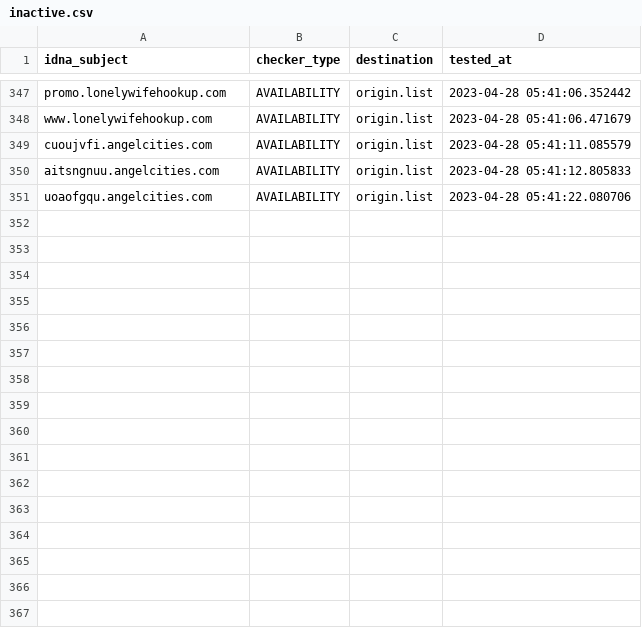
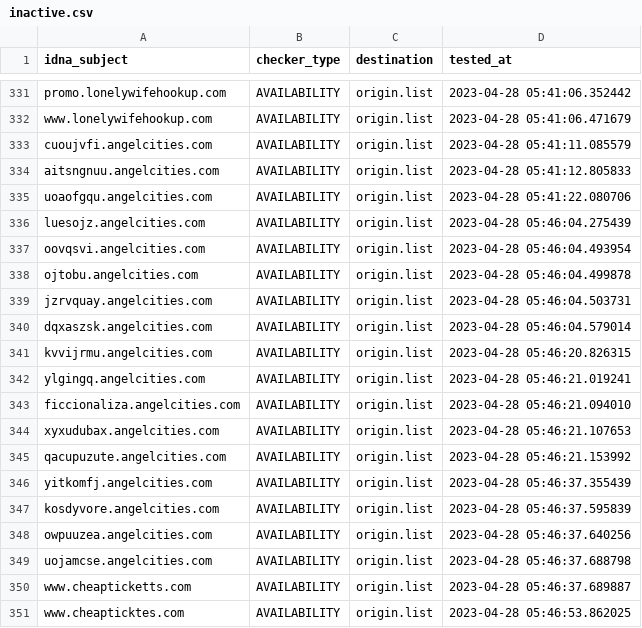
Before and after one commit to dead-hosts/add.Risk_git_FadeMind, a CSV file: .pyfunceble/inactive.csv, drawn as a sheet; only a part is shown, gaps mark what is left out; the diff covers the shown part only.

```diff
--- a/.pyfunceble/inactive.csv
+++ b/.pyfunceble/inactive.csv
@@ -351 +335,17 @@ aitsngnuu.angelcities.com,AVAILABILITY,origin.list,2023-04-28 05:41:12.805833
 uoaofgqu.angelcities.com,AVAILABILITY,origin.list,2023-04-28 05:41:22.080706
+luesojz.angelcities.com,AVAILABILITY,origin.list,2023-04-28 05:46:04.275439
+oovqsvi.angelcities.com,AVAILABILITY,origin.list,2023-04-28 05:46:04.493954
+ojtobu.angelcities.com,AVAILABILITY,origin.list,2023-04-28 05:46:04.499878
+jzrvquay.angelcities.com,AVAILABILITY,origin.list,2023-04-28 05:46:04.503731
+dqxaszsk.angelcities.com,AVAILABILITY,origin.list,2023-04-28 05:46:04.579014
+kvvijrmu.angelcities.com,AVAILABILITY,origin.list,2023-04-28 05:46:20.826315
+ylgingq.angelcities.com,AVAILABILITY,origin.list,2023-04-28 05:46:21.019241
+ficcionaliza.angelcities.com,AVAILABILITY,origin.list,2023-04-28 05:46:21.094010
+xyxudubax.angelcities.com,AVAILABILITY,origin.list,2023-04-28 05:46:21.107653
+qacupuzute.angelcities.com,AVAILABILITY,origin.list,2023-04-28 05:46:21.153992
+yitkomfj.angelcities.com,AVAILABILITY,origin.list,2023-04-28 05:46:37.355439
+kosdyvore.angelcities.com,AVAILABILITY,origin.list,2023-04-28 05:46:37.595839
+owpuuzea.angelcities.com,AVAILABILITY,origin.list,2023-04-28 05:46:37.640256
+uojamcse.angelcities.com,AVAILABILITY,origin.list,2023-04-28 05:46:37.688798
+www.cheapticketts.com,AVAILABILITY,origin.list,2023-04-28 05:46:37.689887
+www.cheapticktes.com,AVAILABILITY,origin.list,2023-04-28 05:46:53.862025
```
Also changed, not shown: 16 removed rows elsewhere in this file, 13 other files.
